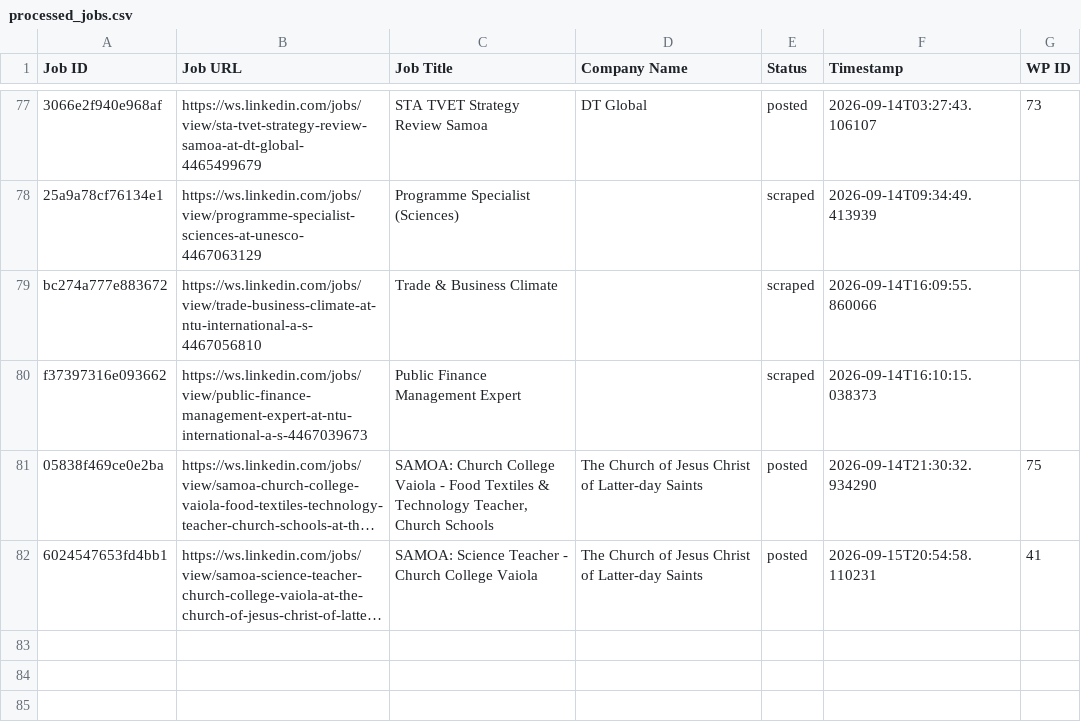
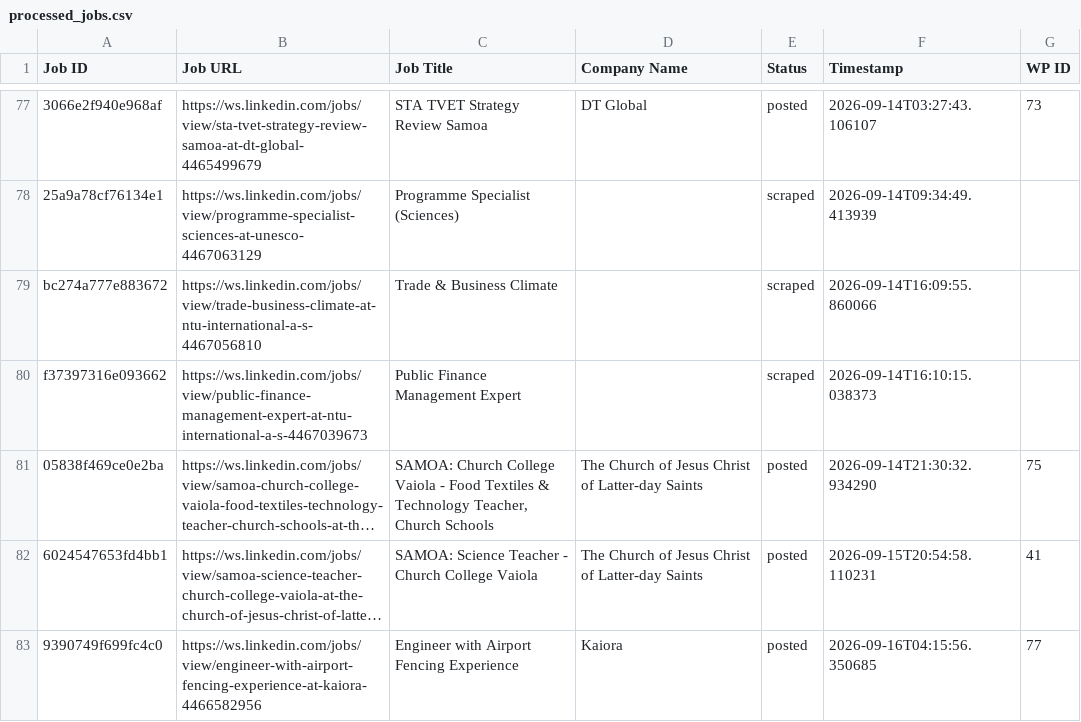
Before and after one commit to innovationinc2000/ws, a CSV file: processed_jobs.csv, drawn as a sheet; only a part is shown, gaps mark what is left out; long unchanged cells end in …; the diff names each change by its address in the sheet, - before the commit and + after, or states it on an @@ line.

```diff
--- a/processed_jobs.csv
+++ b/processed_jobs.csv
+row 83: 9390749f699fc4c0 | https://ws.linkedin.com/jobs/view/engineer-with-airport-fencing-experience-at-kaiora-4466582956 | Engineer with Airport Fencing Experience | Kaiora | posted | 2026-09-16T04:15:56.350685 | 77
```
